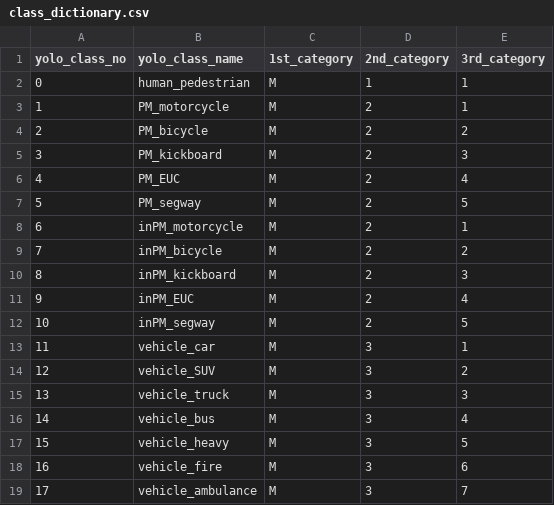
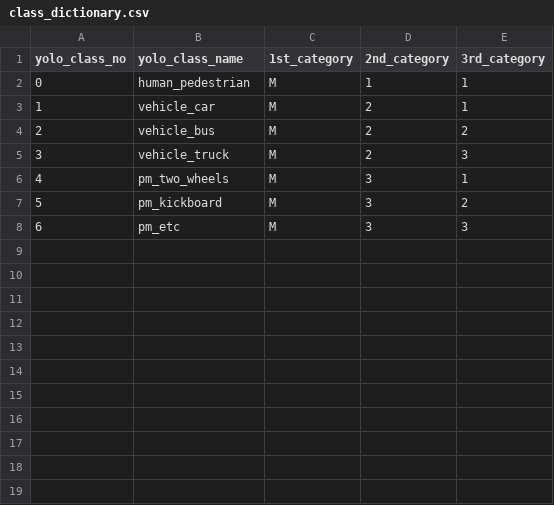
Before and after one commit to sonhun99/yolov7_track, a CSV file: class_dictionary.csv, drawn as a sheet; removed rows and columns are numbered as before the commit, all else as after; the diff names each change by its address in the sheet, - before the commit and + after, or states it on an @@ line.

```diff
--- a/class_dictionary.csv
+++ b/class_dictionary.csv
-B3 (yolo_class_name): PM_motorcycle
+B3 (yolo_class_name): vehicle_car
-B4 (yolo_class_name): PM_bicycle
+B4 (yolo_class_name): vehicle_bus
-B5 (yolo_class_name): PM_kickboard
+B5 (yolo_class_name): vehicle_truck
-row 6: 4 | PM_EUC | M | 2 | 4
-row 7: 5 | PM_segway | M | 2 | 5
-row 8: 6 | inPM_motorcycle | M | 2 | 1
-row 9: 7 | inPM_bicycle | M | 2 | 2
-row 10: 8 | inPM_kickboard | M | 2 | 3
-row 11: 9 | inPM_EUC | M | 2 | 4
-row 12: 10 | inPM_segway | M | 2 | 5
@@ column A (yolo_class_no) renumbered between rows 6 and 8 @@
-B6 (yolo_class_name): vehicle_car
+B6 (yolo_class_name): pm_two_wheels
-B7 (yolo_class_name): vehicle_SUV
+B7 (yolo_class_name): pm_kickboard
-B8 (yolo_class_name): vehicle_truck
+B8 (yolo_class_name): pm_etc
-row 16: 14 | vehicle_bus | M | 3 | 4
-row 17: 15 | vehicle_heavy | M | 3 | 5
-row 18: 16 | vehicle_fire | M | 3 | 6
-row 19: 17 | vehicle_ambulance | M | 3 | 7
```
Also changed, not shown: 13 other files.
